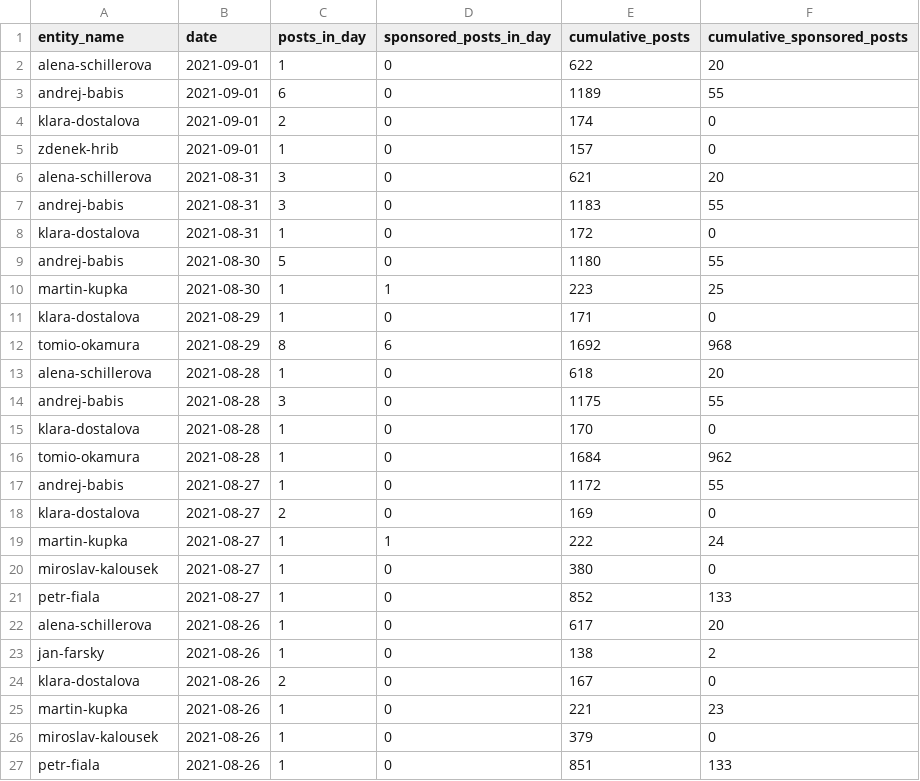
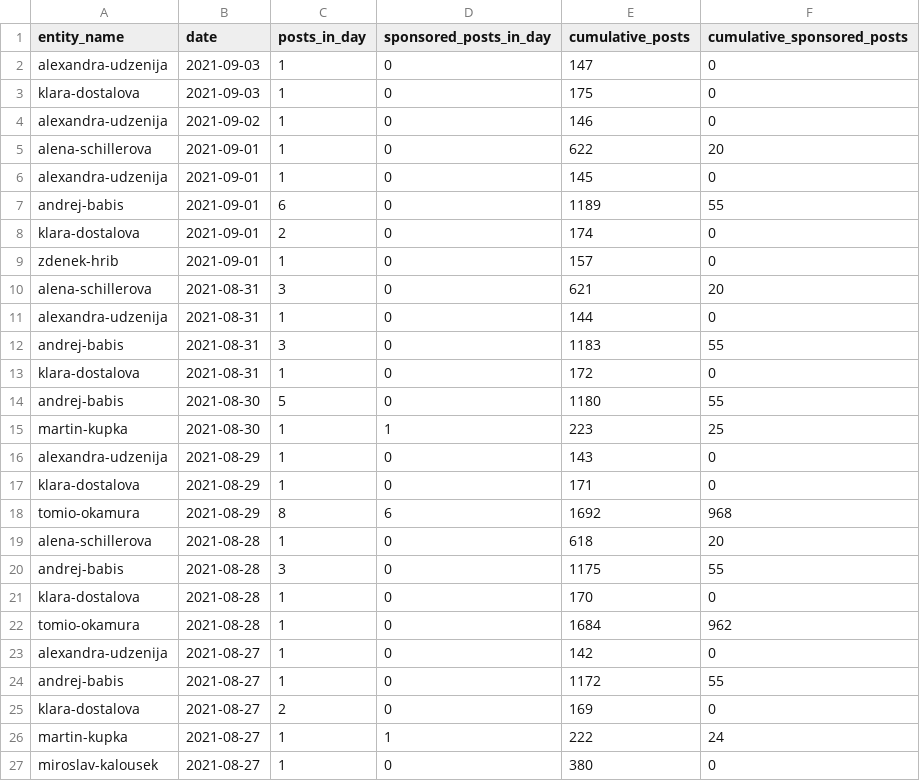
Before and after one commit to opop999/election_monitoring_social_media_communication, a CSV file: data/summary_tables/time_summary_fb.csv, drawn as a sheet; only a part is shown; the shorter side is filled out with more unchanged rows.

```diff
--- a/data/summary_tables/time_summary_fb.csv
+++ b/data/summary_tables/time_summary_fb.csv
@@ -1,3 +1,7 @@
 entity_name,date,posts_in_day,sponsored_posts_in_day,cumulative_posts,cumulative_sponsored_posts
+alexandra-udzenija,2021-09-03,1,0,147,0
+klara-dostalova,2021-09-03,1,0,175,0
+alexandra-udzenija,2021-09-02,1,0,146,0
 alena-schillerova,2021-09-01,1,0,622,20
+alexandra-udzenija,2021-09-01,1,0,145,0
 andrej-babis,2021-09-01,6,0,1189,55
@@ -6,2 +10,3 @@ zdenek-hrib,2021-09-01,1,0,157,0
 alena-schillerova,2021-08-31,3,0,621,20
+alexandra-udzenija,2021-08-31,1,0,144,0
 andrej-babis,2021-08-31,3,0,1183,55
@@ -10,2 +15,3 @@ andrej-babis,2021-08-30,5,0,1180,55
 martin-kupka,2021-08-30,1,1,223,25
+alexandra-udzenija,2021-08-29,1,0,143,0
 klara-dostalova,2021-08-29,1,0,171,0
@@ -16,2 +22,3 @@ klara-dostalova,2021-08-28,1,0,170,0
 tomio-okamura,2021-08-28,1,0,1684,962
+alexandra-udzenija,2021-08-27,1,0,142,0
 andrej-babis,2021-08-27,1,0,1172,55
```
Also changed, not shown: data/summary_tables/time_summary_tw.csv, data/summary_tables/time_summary_yt.csv, 34 other files.
